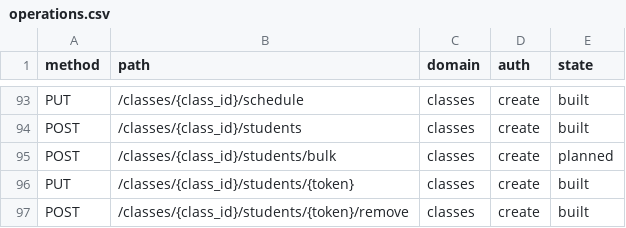
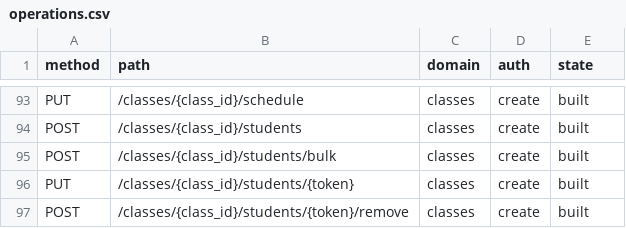
Before and after one commit to thestrongrope/tsr-app, a CSV file: docs/specs/initial-build/operations.csv, drawn as a sheet; only a part is shown, gaps mark what is left out.

```diff
--- a/docs/specs/initial-build/operations.csv
+++ b/docs/specs/initial-build/operations.csv
@@ -94,3 +94,3 @@ PUT,/classes/{class_id}/schedule,classes,create,built
 POST,/classes/{class_id}/students,classes,create,built
-POST,/classes/{class_id}/students/bulk,classes,create,planned
+POST,/classes/{class_id}/students/bulk,classes,create,built
 PUT,/classes/{class_id}/students/{token},classes,create,built
```
Also changed, not shown: 28 other files.
